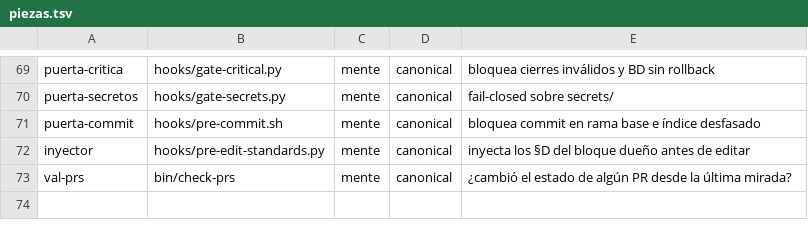
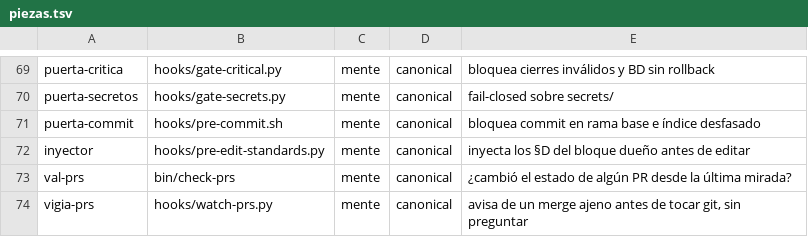
Before and after one commit to for3slabs/mente-os-core, a TSV file: Mente/piezas.tsv, drawn as a sheet; only a part is shown, gaps mark what is left out.

```diff
--- a/Mente/piezas.tsv
+++ b/Mente/piezas.tsv
@@ -73 +73,2 @@ inyector	hooks/pre-edit-standards.py	mente	canonical	inyecta los §D del bloque
 val-prs	bin/check-prs	mente	canonical	¿cambió el estado de algún PR desde la última mirada?
+vigia-prs	hooks/watch-prs.py	mente	canonical	avisa de un merge ajeno antes de tocar git, sin preguntar
```
Also changed, not shown: 10 other files.
